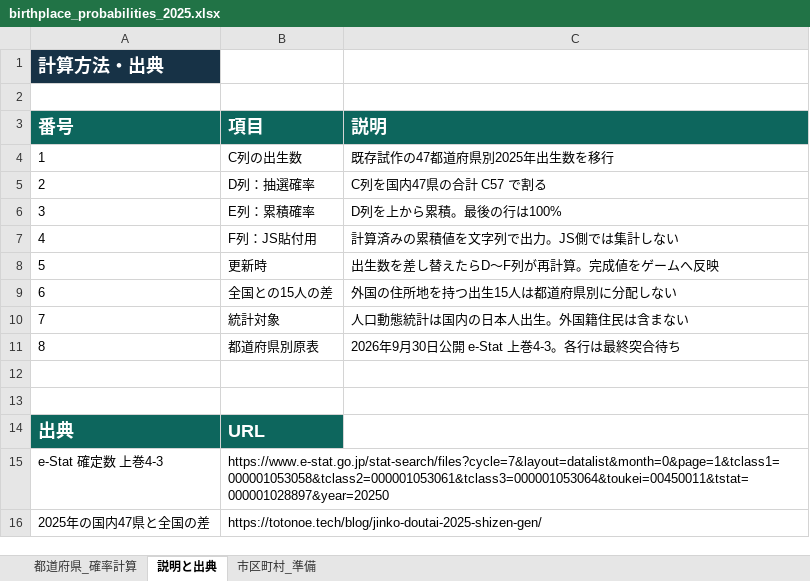
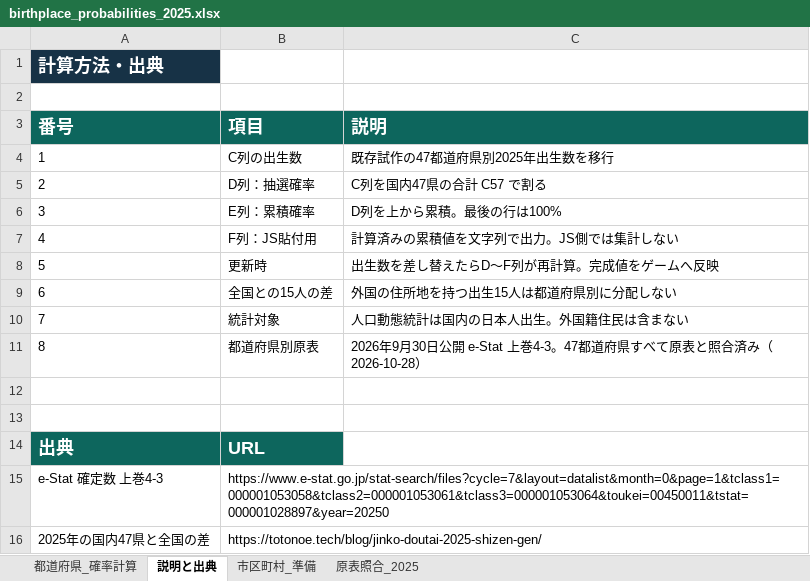
Before and after one commit to 28nznkffck-arch/katei-gacha, an Excel workbook: data/birthplace_probabilities_2025.xlsx, sheet 説明と出典, drawn as a sheet; values as stored, in another font and other column widths than the file's, no borders; the diff names each change by its address in the sheet, - before the commit and + after, or states it on an @@ line.

```diff
--- a/data/birthplace_probabilities_2025.xlsx (sheet 説明と出典)
+++ b/data/birthplace_probabilities_2025.xlsx (sheet 説明と出典)
+sheet tab: 原表照合_2025
-C11 (説明): 2026年9月30日公開 e-Stat 上巻4-3。各行は最終突合待ち
+C11 (説明): 2026年9月30日公開 e-Stat 上巻4-3。47都道府県すべて原表と照合済み（2026-10-28）
```
Also changed, not shown: sheet 都道府県_確率計算, 2 other files.
